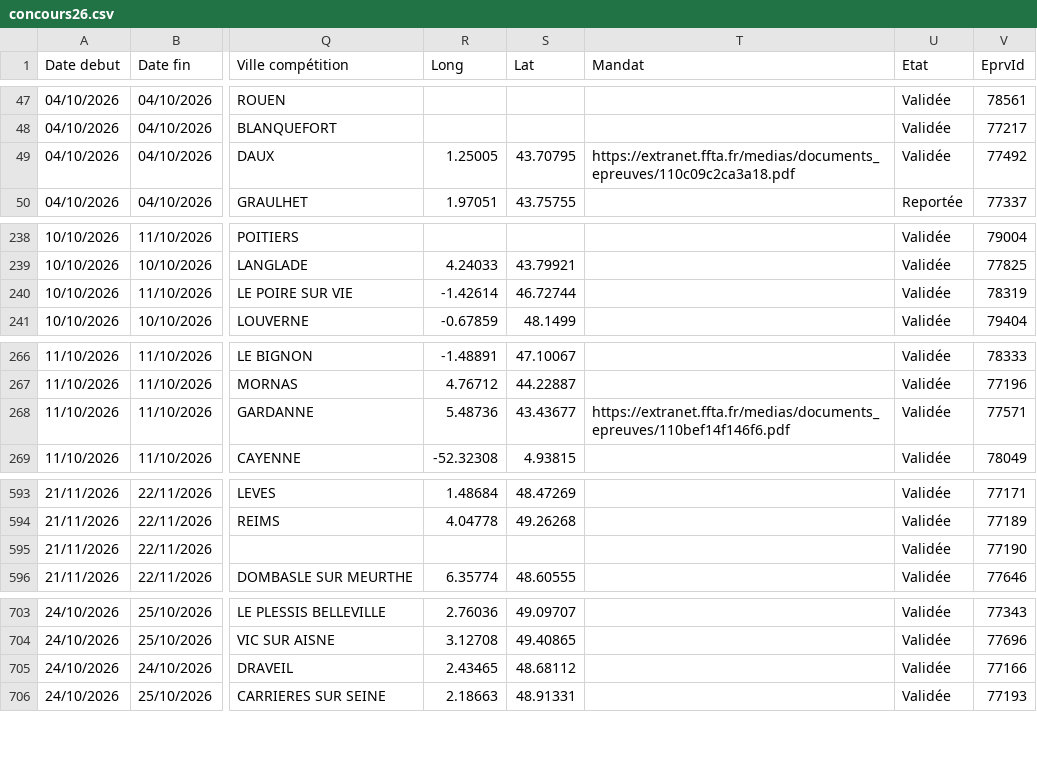
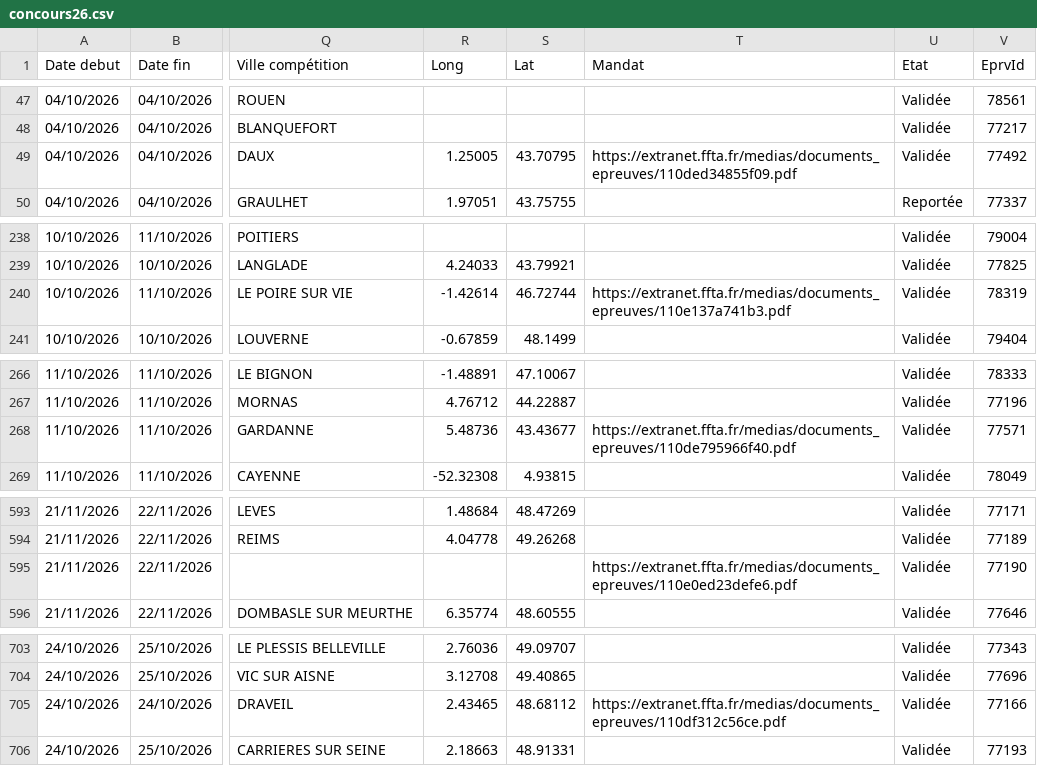
Before and after one commit to Comite-regional/Calendrier_FFTA, a CSV file: concours26.csv, drawn as a sheet; only a part is shown, gaps mark what is left out; the diff covers the shown part only; the diff names each change by its address in the sheet, - before the commit and + after, or states it on an @@ line.

```diff
--- a/concours26.csv
+++ b/concours26.csv
-T49 (Mandat): https://extranet.ffta.fr/medias/documents_epreuves/110c09c2ca3a18.pdf
+T49 (Mandat): https://extranet.ffta.fr/medias/documents_epreuves/110ded34855f09.pdf
-T240 (Mandat): (empty)
+T240 (Mandat): https://extranet.ffta.fr/medias/documents_epreuves/110e137a741b3.pdf
-T268 (Mandat): https://extranet.ffta.fr/medias/documents_epreuves/110bef14f146f6.pdf
+T268 (Mandat): https://extranet.ffta.fr/medias/documents_epreuves/110de795966f40.pdf
-T595 (Mandat): (empty)
+T595 (Mandat): https://extranet.ffta.fr/medias/documents_epreuves/110e0ed23defe6.pdf
-T705 (Mandat): (empty)
+T705 (Mandat): https://extranet.ffta.fr/medias/documents_epreuves/110df312c56ce.pdf
```
Also changed, not shown: 15 edited cells elsewhere in this file.
